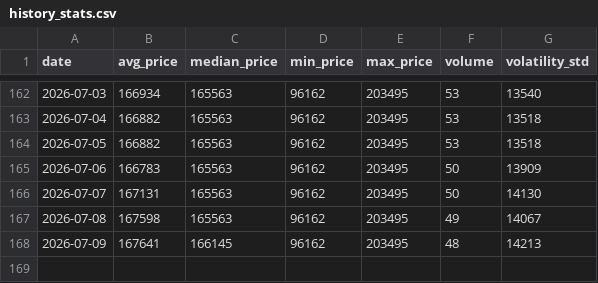
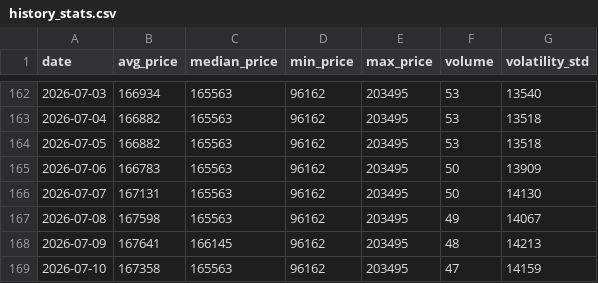
Before and after one commit to AbelV22/itaxi_android, a CSV file: public/history_stats.csv, drawn as a sheet; only a part is shown, gaps mark what is left out.

```diff
--- a/public/history_stats.csv
+++ b/public/history_stats.csv
@@ -168 +168,2 @@ date,avg_price,median_price,min_price,max_price,volume,volatility_std
 2026-07-09,167641,166145,96162,203495,48,14213
+2026-07-10,167358,165563,96162,203495,47,14159
```
Also changed, not shown: 2 other files.
